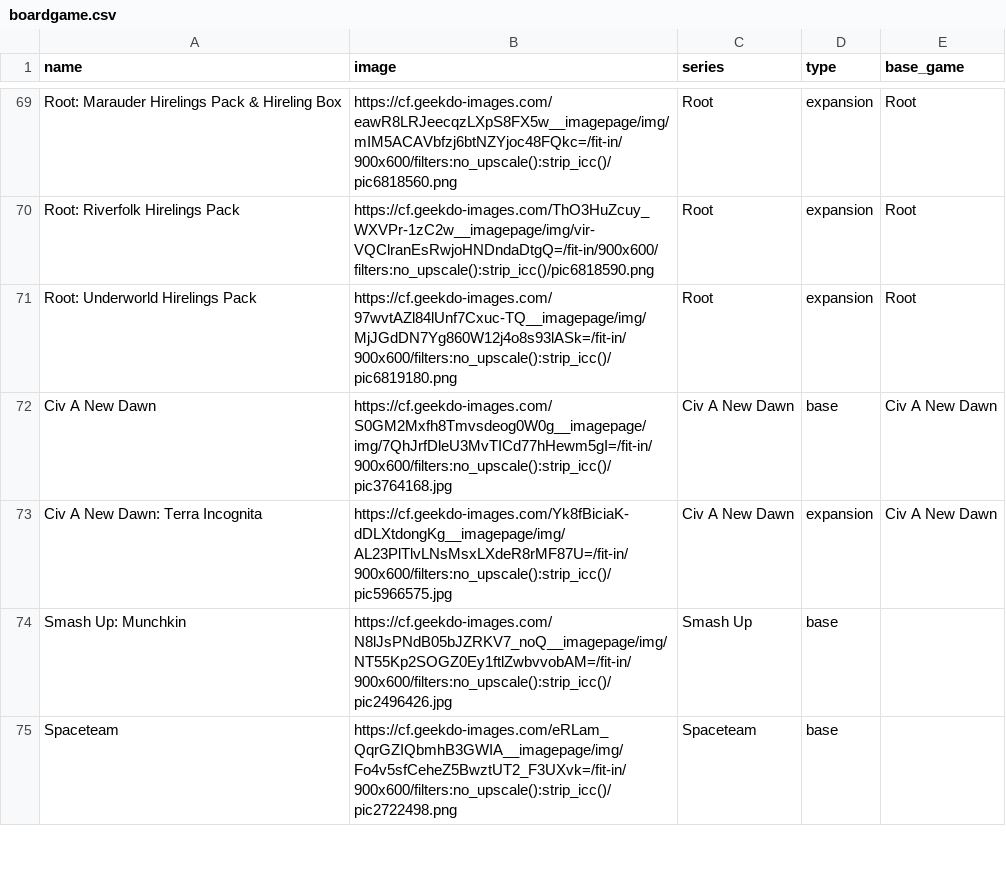
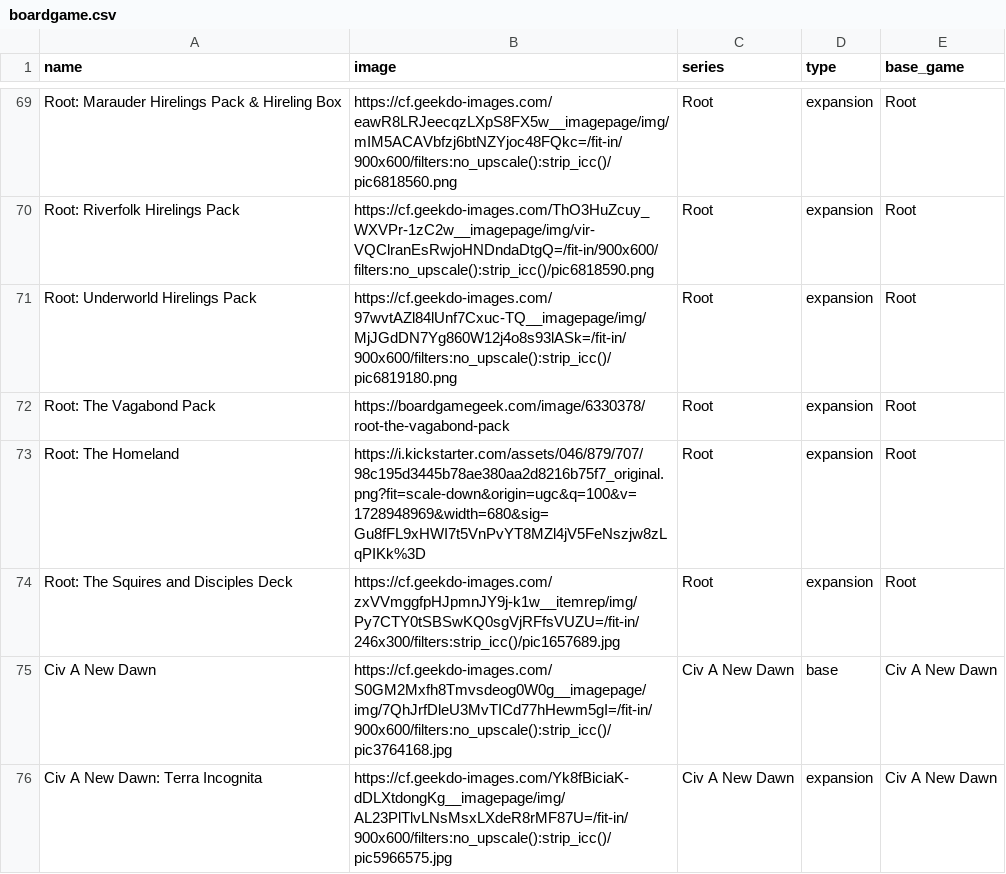
Before and after one commit to Ok4a/ok4a.github.io, a CSV file: CSV/boardgame.csv, drawn as a sheet; only a part is shown, gaps mark what is left out; the shorter side is filled out with more unchanged rows.

Commit message:
New entry added

```diff
--- a/CSV/boardgame.csv
+++ b/CSV/boardgame.csv
@@ -71,2 +71,5 @@ Root: Riverfolk Hirelings Pack;https://cf.geekdo-images.com/ThO3HuZcuy_WXVPr-1zC
 Root: Underworld Hirelings Pack;https://cf.geekdo-images.com/97wvtAZl84lUnf7Cxuc-TQ__imagepage/img/MjJGdDN7Yg860W12j4o8s93lASk=/fit-in/900x600/filters:no_upscale():strip_icc()/pic6819180.png;Root;expansion;Root
+Root: The Vagabond Pack;https://boardgamegeek.com/image/6330378/root-the-vagabond-pack;Root;expansion;Root
+Root: The Homeland;https://i.kickstarter.com/assets/046/879/707/98c195d3445b78ae380aa2d8216b75f7_original.png?fit=scale-down&origin=ugc&q=100&v=1728948969&width=680&sig=Gu8fFL9xHWI7t5VnPvYT8MZl4jV5FeNszjw8zLqPIKk%3D;Root;expansion;Root
+Root: The Squires and Disciples Deck;https://cf.geekdo-images.com/zxVVmggfpHJpmnJY9j-k1w__itemrep/img/Py7CTY0tSBSwKQ0sgVjRFfsVUZU=/fit-in/246x300/filters:strip_icc()/pic1657689.jpg;Root;expansion;Root
 Civ A New Dawn;https://cf.geekdo-images.com/S0GM2Mxfh8Tmvsdeog0W0g__imagepage/img/7QhJrfDleU3MvTICd77hHewm5gI=/fit-in/900x600/filters:no_upscale():strip_icc()/pic3764168.jpg;Civ A New Dawn;base;Civ A New Dawn
```
Also changed, not shown: 5 other files.
